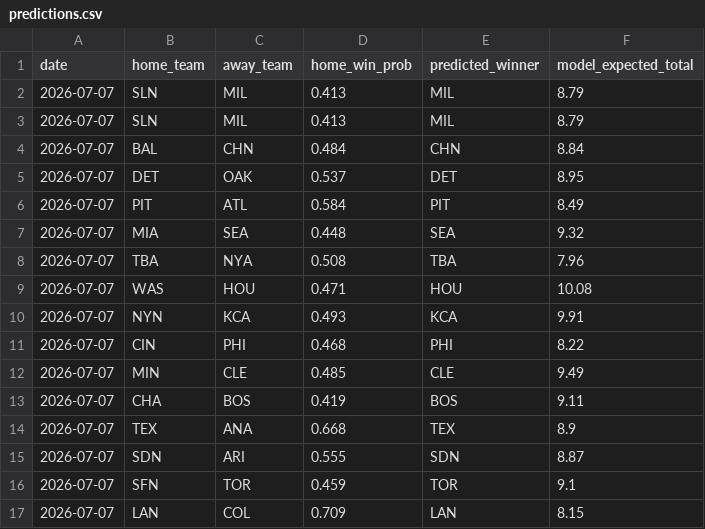
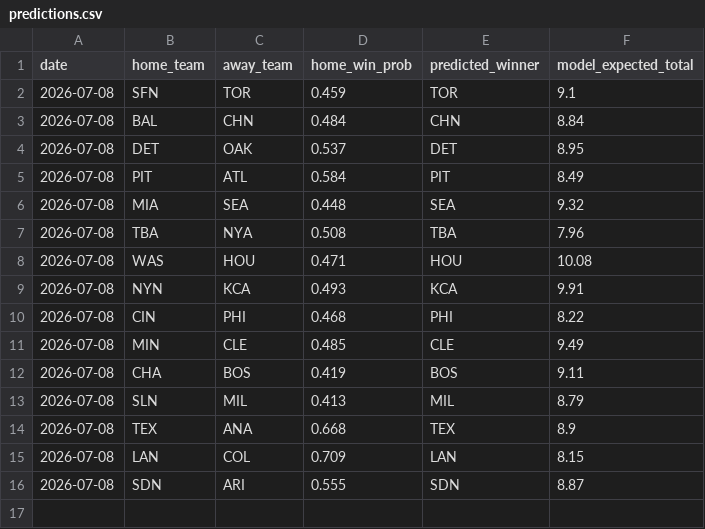
Before and after one commit to andrewhen1999/AutoMLBPredict, a CSV file: MLBPredict/output/predictions.csv, drawn as a sheet.

```diff
--- a/MLBPredict/output/predictions.csv
+++ b/MLBPredict/output/predictions.csv
@@ -1,17 +1,16 @@
 date,home_team,away_team,home_win_prob,predicted_winner,model_expected_total
-2026-07-07,SLN,MIL,0.413,MIL,8.79
-2026-07-07,SLN,MIL,0.413,MIL,8.79
-2026-07-07,BAL,CHN,0.484,CHN,8.84
-2026-07-07,DET,OAK,0.537,DET,8.95
-2026-07-07,PIT,ATL,0.584,PIT,8.49
-2026-07-07,MIA,SEA,0.448,SEA,9.32
-2026-07-07,TBA,NYA,0.508,TBA,7.96
-2026-07-07,WAS,HOU,0.471,HOU,10.08
-2026-07-07,NYN,KCA,0.493,KCA,9.91
-2026-07-07,CIN,PHI,0.468,PHI,8.22
-2026-07-07,MIN,CLE,0.485,CLE,9.49
-2026-07-07,CHA,BOS,0.419,BOS,9.11
-2026-07-07,TEX,ANA,0.668,TEX,8.9
-2026-07-07,SDN,ARI,0.555,SDN,8.87
-2026-07-07,SFN,TOR,0.459,TOR,9.1
-2026-07-07,LAN,COL,0.709,LAN,8.15
+2026-07-08,SFN,TOR,0.459,TOR,9.1
+2026-07-08,BAL,CHN,0.484,CHN,8.84
+2026-07-08,DET,OAK,0.537,DET,8.95
+2026-07-08,PIT,ATL,0.584,PIT,8.49
+2026-07-08,MIA,SEA,0.448,SEA,9.32
+2026-07-08,TBA,NYA,0.508,TBA,7.96
+2026-07-08,WAS,HOU,0.471,HOU,10.08
+2026-07-08,NYN,KCA,0.493,KCA,9.91
+2026-07-08,CIN,PHI,0.468,PHI,8.22
+2026-07-08,MIN,CLE,0.485,CLE,9.49
+2026-07-08,CHA,BOS,0.419,BOS,9.11
+2026-07-08,SLN,MIL,0.413,MIL,8.79
+2026-07-08,TEX,ANA,0.668,TEX,8.9
+2026-07-08,LAN,COL,0.709,LAN,8.15
+2026-07-08,SDN,ARI,0.555,SDN,8.87
```
